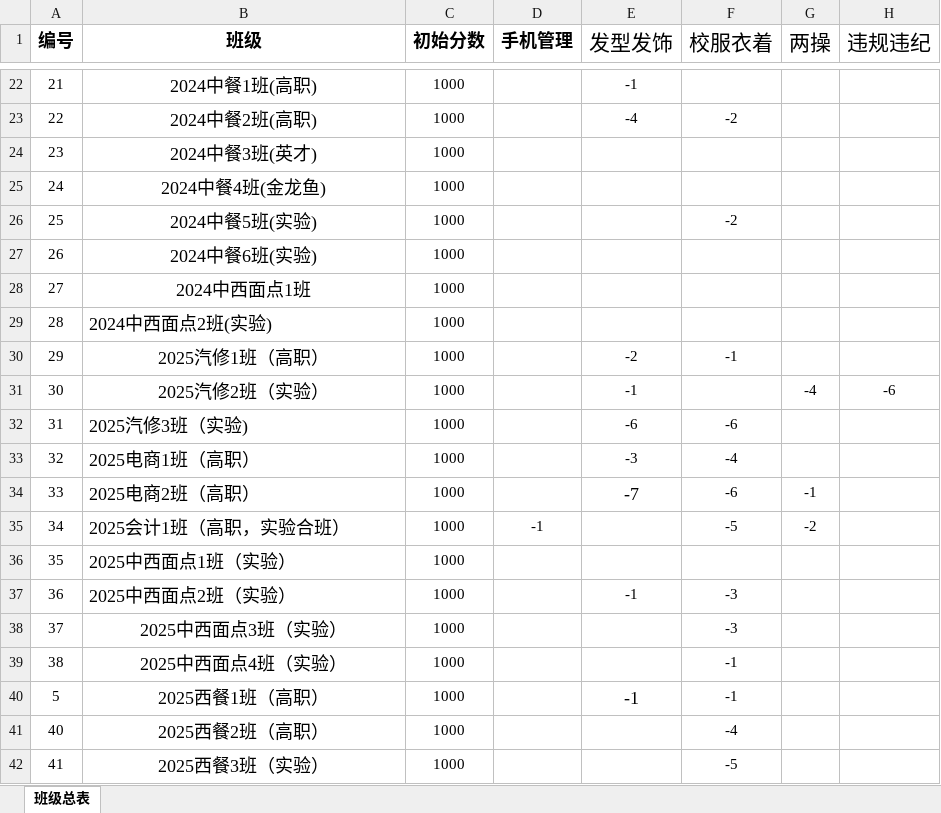
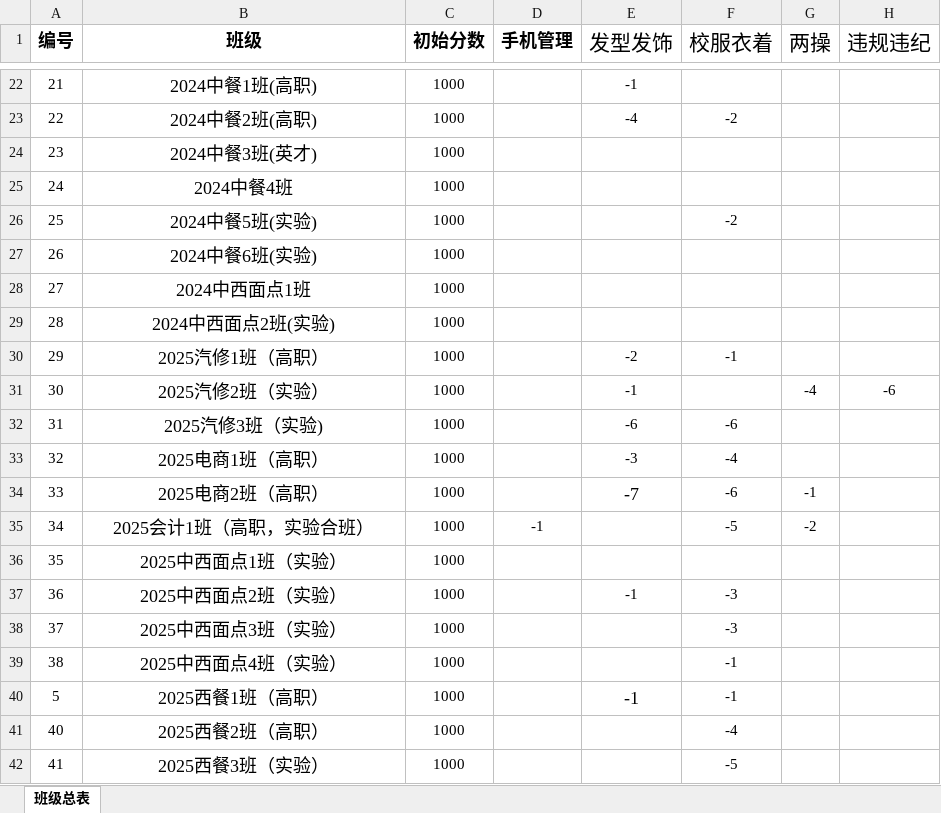
Before and after one commit to wang20260103/data-analysis, an Excel workbook: data/10月.xlsx, sheet 班级总表, drawn as a sheet; only a part is shown, gaps mark what is left out; values as stored, in another font and other column widths than the file's, no borders; the diff covers the shown part only; the diff names each change by its address in the sheet, - before the commit and + after, or states it on an @@ line.

```diff
--- a/data/10月.xlsx (sheet 班级总表)
+++ b/data/10月.xlsx (sheet 班级总表)
-B25 (班级): 2024中餐4班(金龙鱼)
+B25 (班级): 2024中餐4班
-B29 alignment: left
+B29 alignment: center
-B32:B37 alignment: left
+B32:B37 alignment: center
```
Also changed, not shown: 2 edited cells and cell formats elsewhere in this sheet, data/11月.xlsx, data/12月.xlsx, 5 other files.
